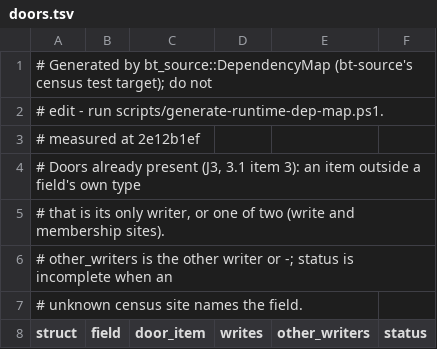
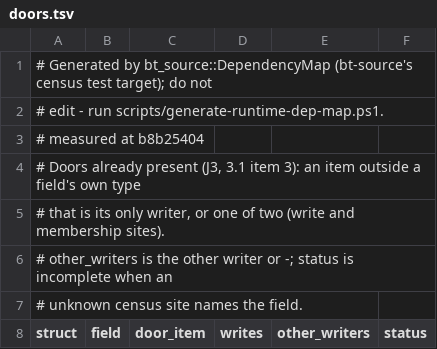
Before and after one commit to lulu-loopp/folio-terminal, a TSV file: docs/plans/design/runtime-dep-map/doors.tsv, drawn as a sheet; only a part is shown.

```diff
--- a/docs/plans/design/runtime-dep-map/doors.tsv
+++ b/docs/plans/design/runtime-dep-map/doors.tsv
@@ -2,3 +2,3 @@
 # edit - run scripts/generate-runtime-dep-map.ps1.
-# measured at 2e12b1ef
+# measured at b8b25404
 # Doors already present (J3, 3.1 item 3): an item outside a field's own type
```
Also changed, not shown: docs/plans/design/runtime-dep-map/fields.tsv, docs/plans/design/runtime-dep-map/topics.tsv, 1 other file.
